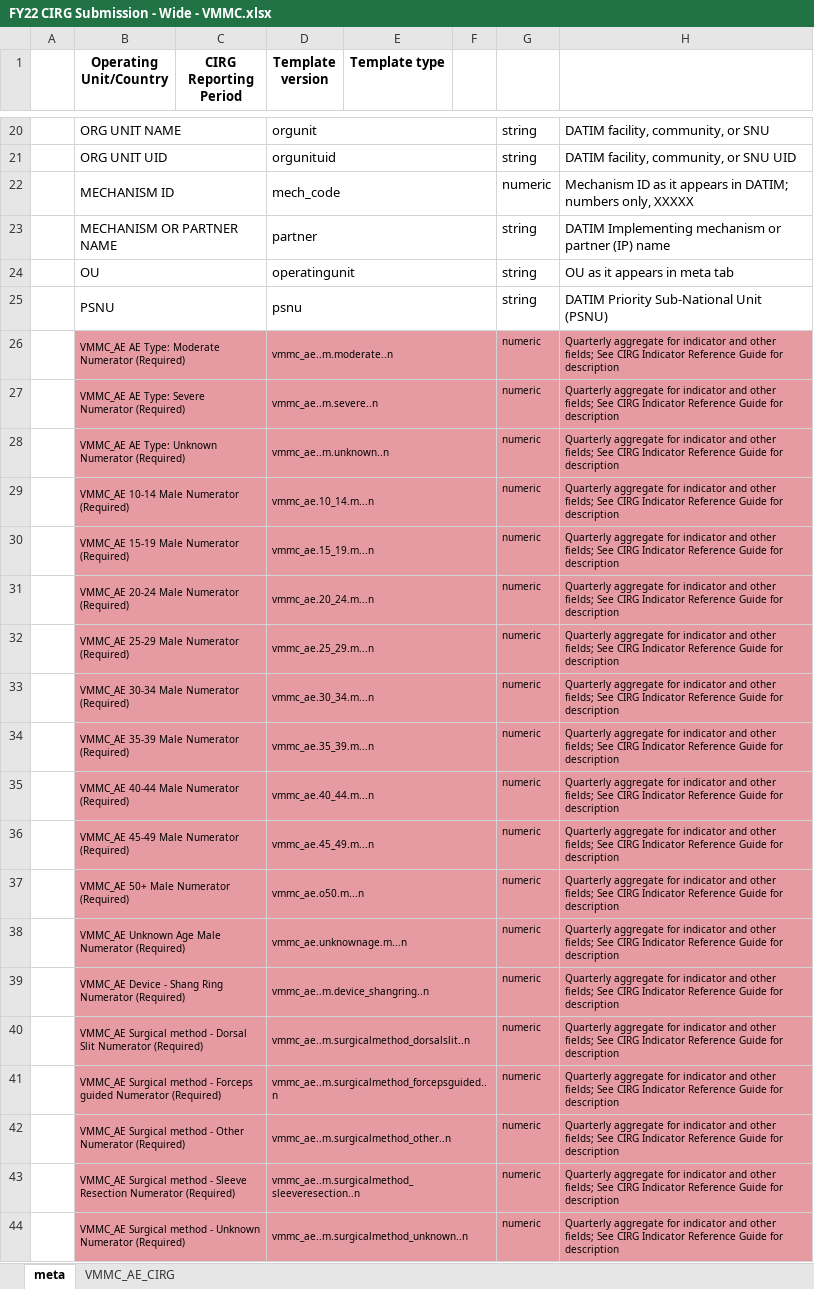
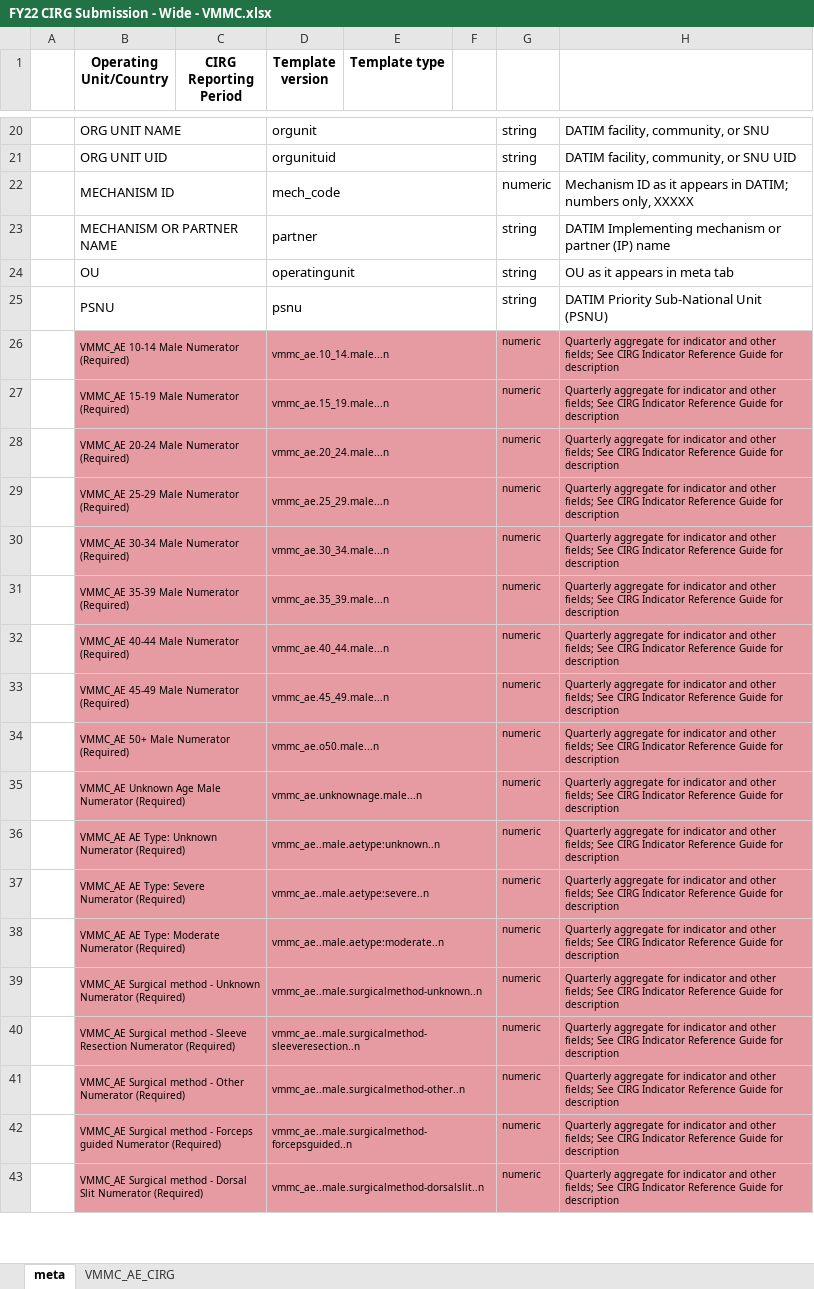
Before and after one commit to USAID-OHA-SI/Interesting, an Excel workbook: data-raw/templates/Wide - by Technical Area/FY22 CIRG Submission - Wide - VMMC.xlsx, sheet meta, drawn as a sheet; only a part is shown, gaps mark what is left out; values as stored, in another font and other column widths than the file's, no borders; charts and pictures not drawn; removed rows and columns are numbered as before the commit, all else as after; the diff covers the shown part only; the diff names each change by its address in the sheet, - before the commit and + after, or states it on an @@ line.

Commit message:
updating to most recent template based on the col name change

```diff
--- a/data-raw/templates/Wide - by Technical Area/FY22 CIRG Submission - Wide - VMMC.xlsx (sheet meta)
+++ b/data-raw/templates/Wide - by Technical Area/FY22 CIRG Submission - Wide - VMMC.xlsx (sheet meta)
-row 26:  | VMMC_AE AE Type: Moderate Numerator (Required) |  | vmmc_ae..m.moderate..n |  |  | numeric | Quarterly aggregate for indicator and other fields; See CIRG Indicator Reference Guide for description
-row 27:  | VMMC_AE AE Type: Severe Numerator (Required) |  | vmmc_ae..m.severe..n |  |  | numeric | Quarterly aggregate for indicator and other fields; See CIRG Indicator Reference Guide for description
-row 28:  | VMMC_AE AE Type: Unknown Numerator (Required) |  | vmmc_ae..m.unknown..n |  |  | numeric | Quarterly aggregate for indicator and other fields; See CIRG Indicator Reference Guide for description
-C26:C35 fill: none
+C26:C35 fill: #E69BA3
-D26 (Template version): vmmc_ae.10_14.m...n
+D26 (Template version): vmmc_ae.10_14.male...n
-E26:F35 fill: none
+E26:F35 fill: #E69BA3
-D27 (Template version): vmmc_ae.15_19.m...n
+D27 (Template version): vmmc_ae.15_19.male...n
-D28 (Template version): vmmc_ae.20_24.m...n
+D28 (Template version): vmmc_ae.20_24.male...n
-D29 (Template version): vmmc_ae.25_29.m...n
+D29 (Template version): vmmc_ae.25_29.male...n
-D30 (Template version): vmmc_ae.30_34.m...n
+D30 (Template version): vmmc_ae.30_34.male...n
-D31 (Template version): vmmc_ae.35_39.m...n
+D31 (Template version): vmmc_ae.35_39.male...n
-D32 (Template version): vmmc_ae.40_44.m...n
+D32 (Template version): vmmc_ae.40_44.male...n
-D33 (Template version): vmmc_ae.45_49.m...n
+D33 (Template version): vmmc_ae.45_49.male...n
-D34 (Template version): vmmc_ae.o50.m...n
+D34 (Template version): vmmc_ae.o50.male...n
-D35 (Template version): vmmc_ae.unknownage.m...n
+D35 (Template version): vmmc_ae.unknownage.male...n
+row 36:  | VMMC_AE AE Type: Unknown Numerator (Required) |  | vmmc_ae..male.aetype:unknown..n |  |  | numeric | Quarterly aggregate for indicator and other fields; See CIRG Indicator Reference Guide for description
-B37 (Operating Unit/Country): VMMC_AE Device - Shang Ring Numerator (Required)
+B37 (Operating Unit/Country): VMMC_AE AE Type: Severe Numerator (Required)
-C37 fill: none
+C37 fill: #E69BA3
-D37 (Template version): vmmc_ae..m.device_shangring..n
+D37 (Template version): vmmc_ae..male.aetype:severe..n
-E37:F37 fill: none
+E37:F37 fill: #E69BA3
+row 38:  | VMMC_AE AE Type: Moderate Numerator (Required) |  | vmmc_ae..male.aetype:moderate..n |  |  | numeric | Quarterly aggregate for indicator and other fields; See CIRG Indicator Reference Guide for description
-B39 (Operating Unit/Country): …method - Dorsal Slit Numerator (Required)
+B39 (Operating Unit/Country): …method - Unknown Numerator (Required)
-C39:C43 fill: none
+C39:C43 fill: #E69BA3
-D39 (Template version): vmmc_ae..m.surgicalmethod_dorsalslit..n
+D39 (Template version): vmmc_ae..male.surgicalmethod-unknown..n
-E39:F43 fill: none
+E39:F43 fill: #E69BA3
-B40 (Operating Unit/Country): …method - Forceps guided Numerator (Required)
+B40 (Operating Unit/Country): …method - Sleeve Resection Numerator (Required)
-D40 (Template version): vmmc_ae..m.surgicalmethod_forcepsguided..n
+D40 (Template version): vmmc_ae..male.surgicalmethod-sleeveresection..n
-D41 (Template version): vmmc_ae..m.surgicalmethod_other..n
+D41 (Template version): vmmc_ae..male.surgicalmethod-other..n
-B42 (Operating Unit/Country): …method - Sleeve Resection Numerator (Required)
+B42 (Operating Unit/Country): …method - Forceps guided Numerator (Required)
-D42 (Template version): vmmc_ae..m.surgicalmethod_sleeveresection..n
+D42 (Template version): vmmc_ae..male.surgicalmethod-forcepsguided..n
-B43 (Operating Unit/Country): …method - Unknown Numerator (Required)
+B43 (Operating Unit/Country): …method - Dorsal Slit Numerator (Required)
-D43 (Template version): vmmc_ae..m.surgicalmethod_unknown..n
+D43 (Template version): vmmc_ae..male.surgicalmethod-dorsalslit..n
```
Also changed, not shown: 1 added row, 7 edited cells and cell formats elsewhere in this sheet, sheet VMMC_AE_CIRG, hidden cells, charts or pictures.
